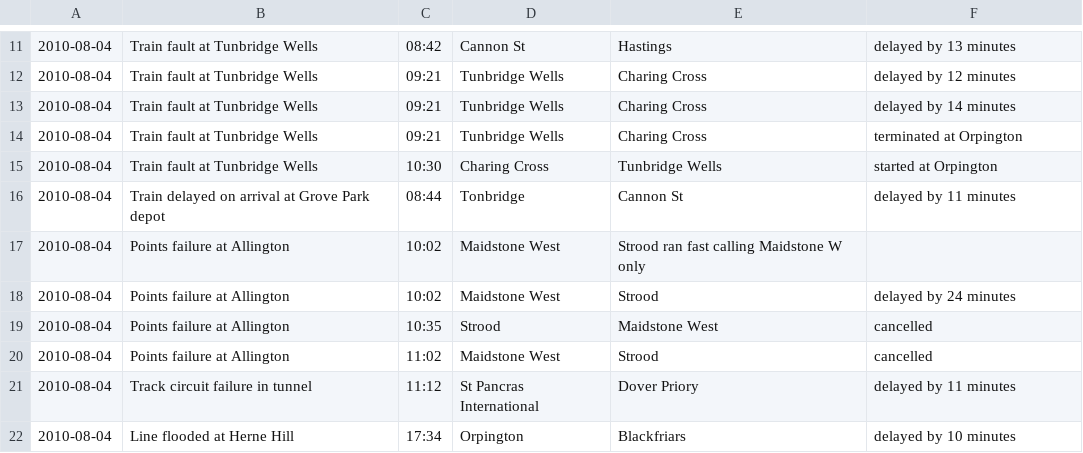
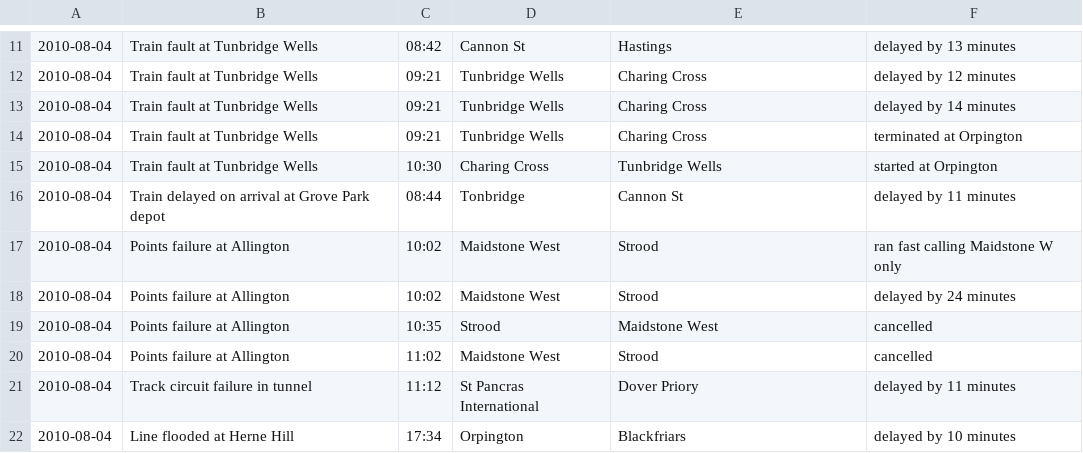
Before and after one commit to chrisroos/southeastern-daily-performance, a CSV file: data/csv/2010-08-04.csv, drawn as a sheet; only a part is shown, gaps mark what is left out.

```diff
--- a/data/csv/2010-08-04.csv
+++ b/data/csv/2010-08-04.csv
@@ -16,3 +16,3 @@
 2010-08-04,Train delayed on arrival at Grove Park depot,08:44,Tonbridge,Cannon St,delayed by 11 minutes
-2010-08-04,Points failure at Allington,10:02,Maidstone West,Strood ran fast calling Maidstone W only,""
+2010-08-04,Points failure at Allington,10:02,Maidstone West,Strood,ran fast calling Maidstone W only
 2010-08-04,Points failure at Allington,10:02,Maidstone West,Strood,delayed by 24 minutes
```
Also changed, not shown: data/csv/2010-02-16.csv, data/csv/2010-02-28.csv, 3 other files.
